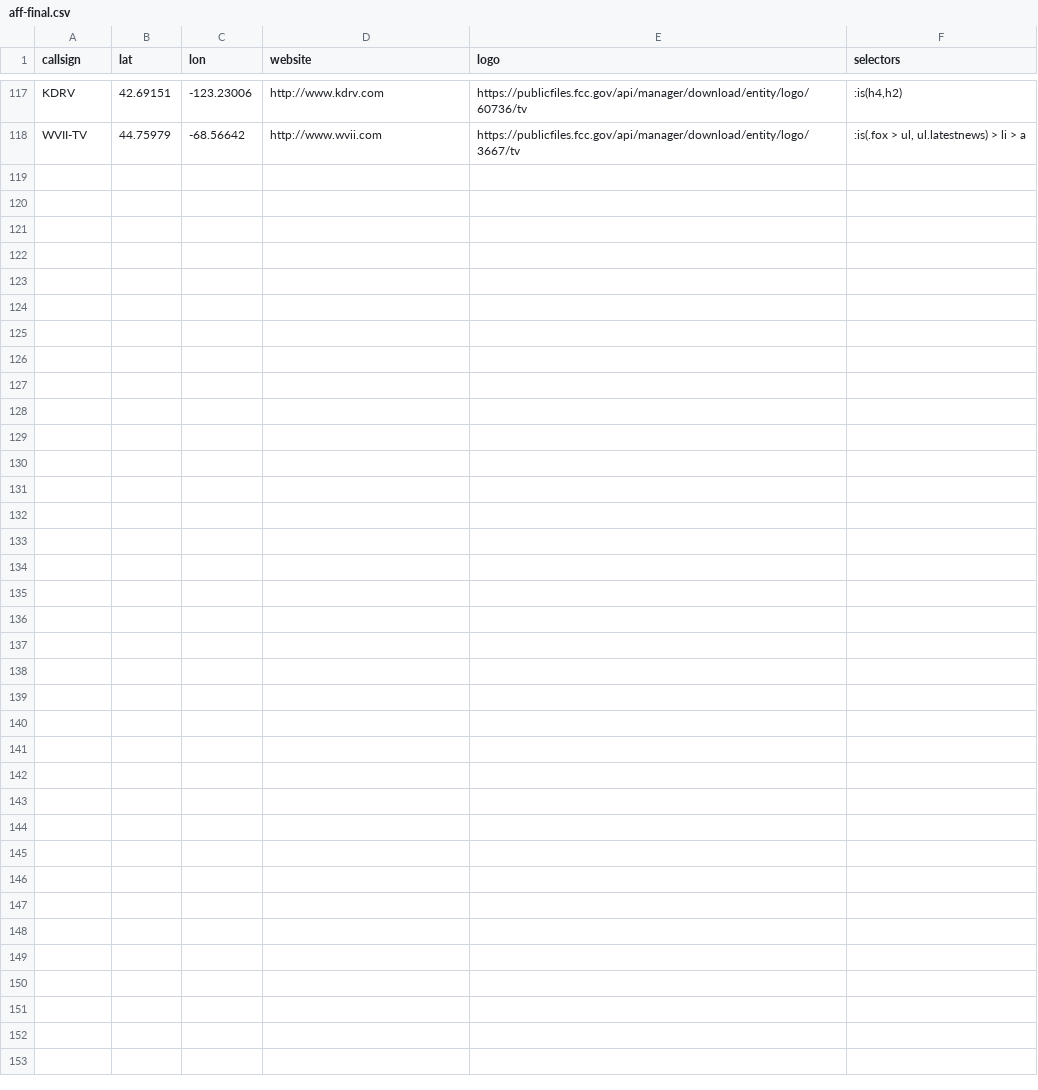
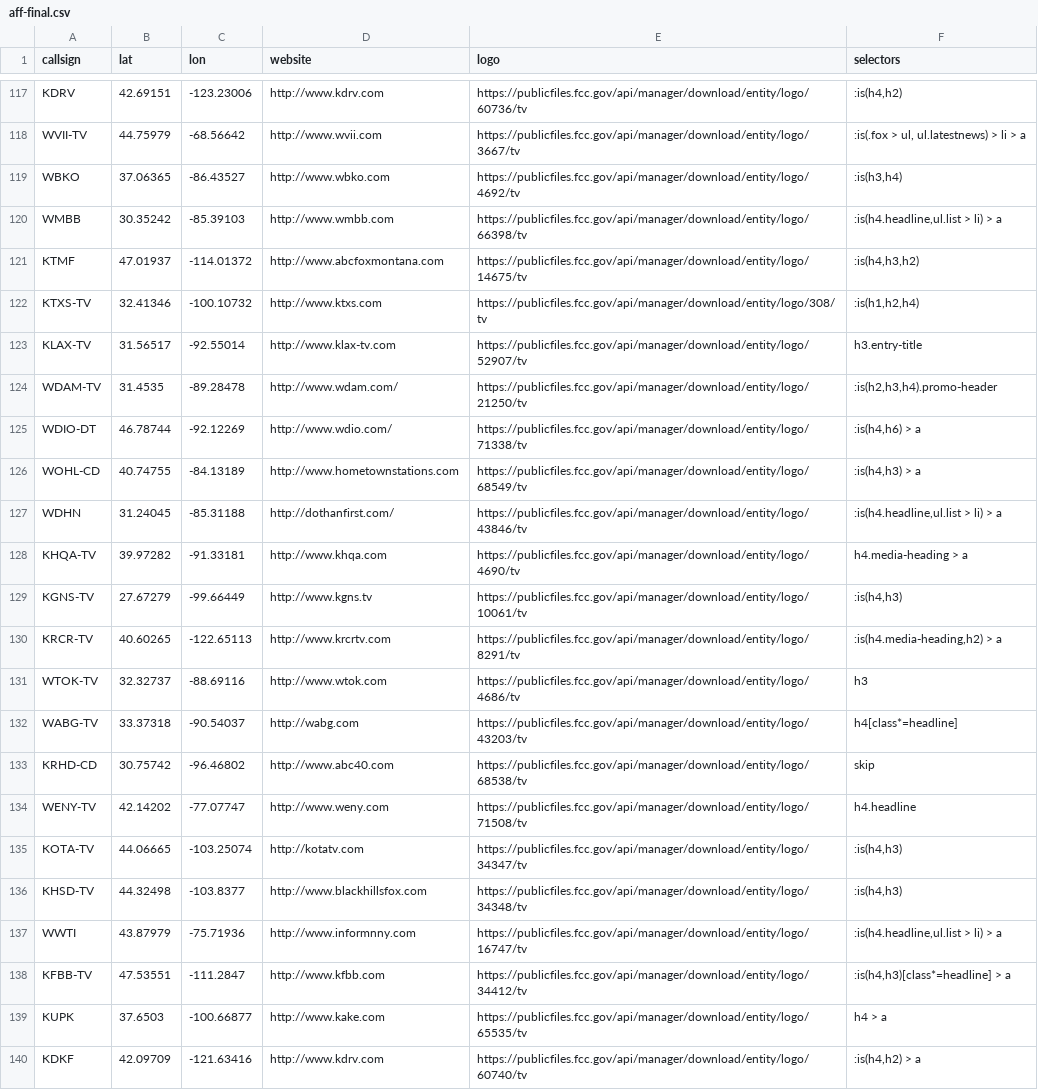
Before and after one commit to apottr/page_processor, a CSV file: aff-final.csv, drawn as a sheet; only a part is shown, gaps mark what is left out.

```diff
--- a/aff-final.csv
+++ b/aff-final.csv
@@ -118 +118,23 @@ KDRV,42.69151,-123.23006,http://www.kdrv.com,https://publicfiles.fcc.gov/api/man
 WVII-TV,44.75979,-68.56642,http://www.wvii.com,https://publicfiles.fcc.gov/api/manager/download/entity/logo/3667/tv,":is(.fox > ul, ul.latestnews) > li > a"
+WBKO,37.06365,-86.43527,http://www.wbko.com,https://publicfiles.fcc.gov/api/manager/download/entity/logo/4692/tv,":is(h3,h4)"
+WMBB,30.35242,-85.39103,http://www.wmbb.com,https://publicfiles.fcc.gov/api/manager/download/entity/logo/66398/tv,":is(h4.headline,ul.list > li) > a"
+KTMF,47.01937,-114.01372,http://www.abcfoxmontana.com,https://publicfiles.fcc.gov/api/manager/download/entity/logo/14675/tv,":is(h4,h3,h2)"
+KTXS-TV,32.41346,-100.10732,http://www.ktxs.com,https://publicfiles.fcc.gov/api/manager/download/entity/logo/308/tv,":is(h1,h2,h4)"
+KLAX-TV,31.56517,-92.55014,http://www.klax-tv.com,https://publicfiles.fcc.gov/api/manager/download/entity/logo/52907/tv,h3.entry-title
+WDAM-TV,31.4535,-89.28478,http://www.wdam.com/,https://publicfiles.fcc.gov/api/manager/download/entity/logo/21250/tv,":is(h2,h3,h4).promo-header"
+WDIO-DT,46.78744,-92.12269,http://www.wdio.com/,https://publicfiles.fcc.gov/api/manager/download/entity/logo/71338/tv,":is(h4,h6) > a"
+WOHL-CD,40.74755,-84.13189,http://www.hometownstations.com,https://publicfiles.fcc.gov/api/manager/download/entity/logo/68549/tv,":is(h4,h3) > a"
+WDHN,31.24045,-85.31188,http://dothanfirst.com/,https://publicfiles.fcc.gov/api/manager/download/entity/logo/43846/tv,":is(h4.headline,ul.list > li) > a"
+KHQA-TV,39.97282,-91.33181,http://www.khqa.com,https://publicfiles.fcc.gov/api/manager/download/entity/logo/4690/tv,h4.media-heading > a
+KGNS-TV,27.67279,-99.66449,http://www.kgns.tv,https://publicfiles.fcc.gov/api/manager/download/entity/logo/10061/tv,":is(h4,h3)"
+KRCR-TV,40.60265,-122.65113,http://www.krcrtv.com,https://publicfiles.fcc.gov/api/manager/download/entity/logo/8291/tv,":is(h4.media-heading,h2) > a"
+WTOK-TV,32.32737,-88.69116,http://www.wtok.com,https://publicfiles.fcc.gov/api/manager/download/entity/logo/4686/tv,h3
+WABG-TV,33.37318,-90.54037,http://wabg.com,https://publicfiles.fcc.gov/api/manager/download/entity/logo/43203/tv,h4[class*=headline]
+KRHD-CD,30.75742,-96.46802,http://www.abc40.com,https://publicfiles.fcc.gov/api/manager/download/entity/logo/68538/tv,skip
+WENY-TV,42.14202,-77.07747,http://www.weny.com,https://publicfiles.fcc.gov/api/manager/download/entity/logo/71508/tv,h4.headline
+KOTA-TV,44.06665,-103.25074,http://kotatv.com,https://publicfiles.fcc.gov/api/manager/download/entity/logo/34347/tv,":is(h4,h3)"
+KHSD-TV,44.32498,-103.8377,http://www.blackhillsfox.com,https://publicfiles.fcc.gov/api/manager/download/entity/logo/34348/tv,":is(h4,h3)"
+WWTI,43.87979,-75.71936,http://www.informnny.com,https://publicfiles.fcc.gov/api/manager/download/entity/logo/16747/tv,":is(h4.headline,ul.list > li) > a"
+KFBB-TV,47.53551,-111.2847,http://www.kfbb.com,https://publicfiles.fcc.gov/api/manager/download/entity/logo/34412/tv,":is(h4,h3)[class*=headline] > a"
+KUPK,37.6503,-100.66877,http://www.kake.com,https://publicfiles.fcc.gov/api/manager/download/entity/logo/65535/tv,h4 > a
+KDKF,42.09709,-121.63416,http://www.kdrv.com,https://publicfiles.fcc.gov/api/manager/download/entity/logo/60740/tv,":is(h4,h2) > a"
```
Also changed, not shown: affiliate.csv, 4 other files.
